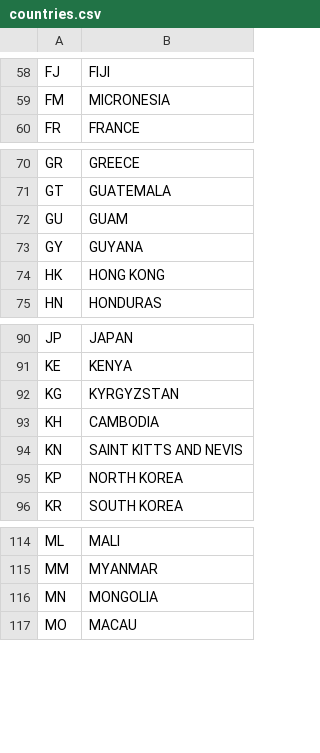
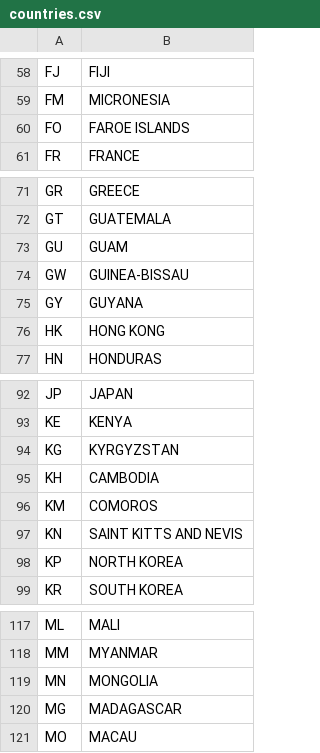
Before and after one commit to robsad/AwardRoutes2, a CSV file: app/src/main/res/raw/countries.csv, drawn as a sheet; only a part is shown, gaps mark what is left out.

```diff
--- a/app/src/main/res/raw/countries.csv
+++ b/app/src/main/res/raw/countries.csv
@@ -59,2 +59,3 @@ FJ;FIJI
 FM;MICRONESIA
+FO;FAROE ISLANDS
 FR;FRANCE
@@ -72,2 +73,3 @@ GT;GUATEMALA
 GU;GUAM
+GW;GUINEA-BISSAU
 GY;GUYANA
@@ -93,2 +95,3 @@ KG;KYRGYZSTAN
 KH;CAMBODIA
+KM;COMOROS
 KN;SAINT KITTS AND NEVIS
@@ -116,2 +119,3 @@ MM;MYANMAR
 MN;MONGOLIA
+MG;MADAGASCAR
 MO;MACAU
```
Also changed, not shown: app/src/main/res/raw/star_alliance_airports.csv, 11 other files.
